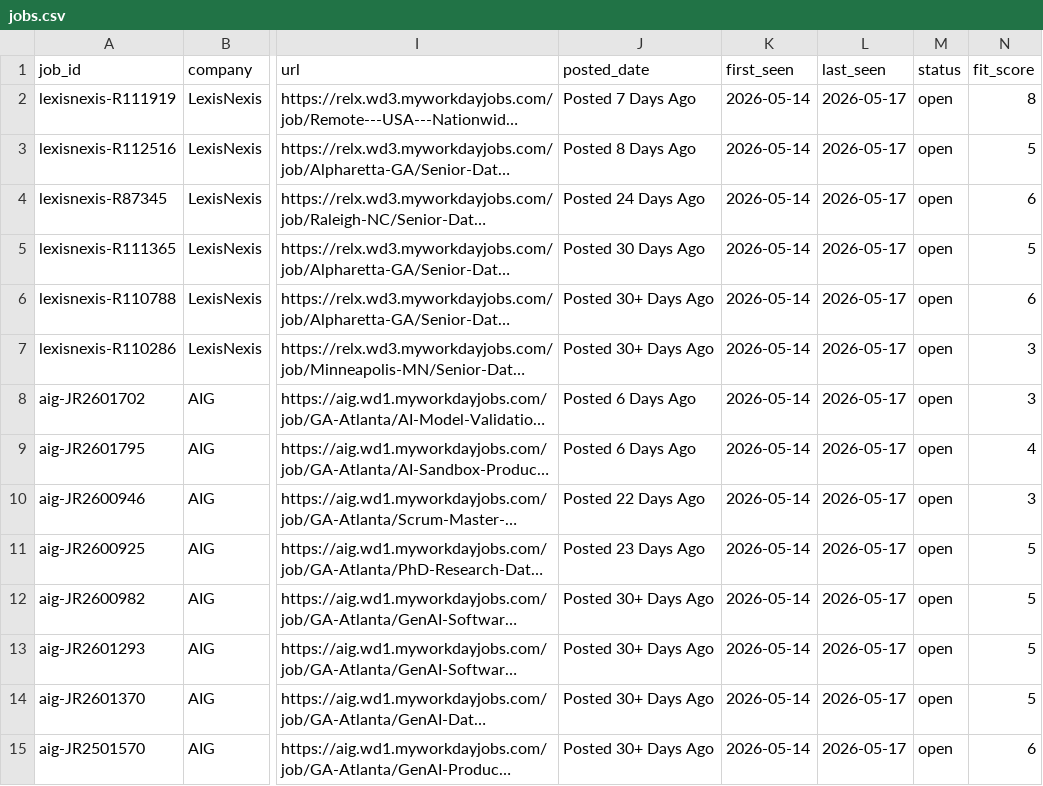
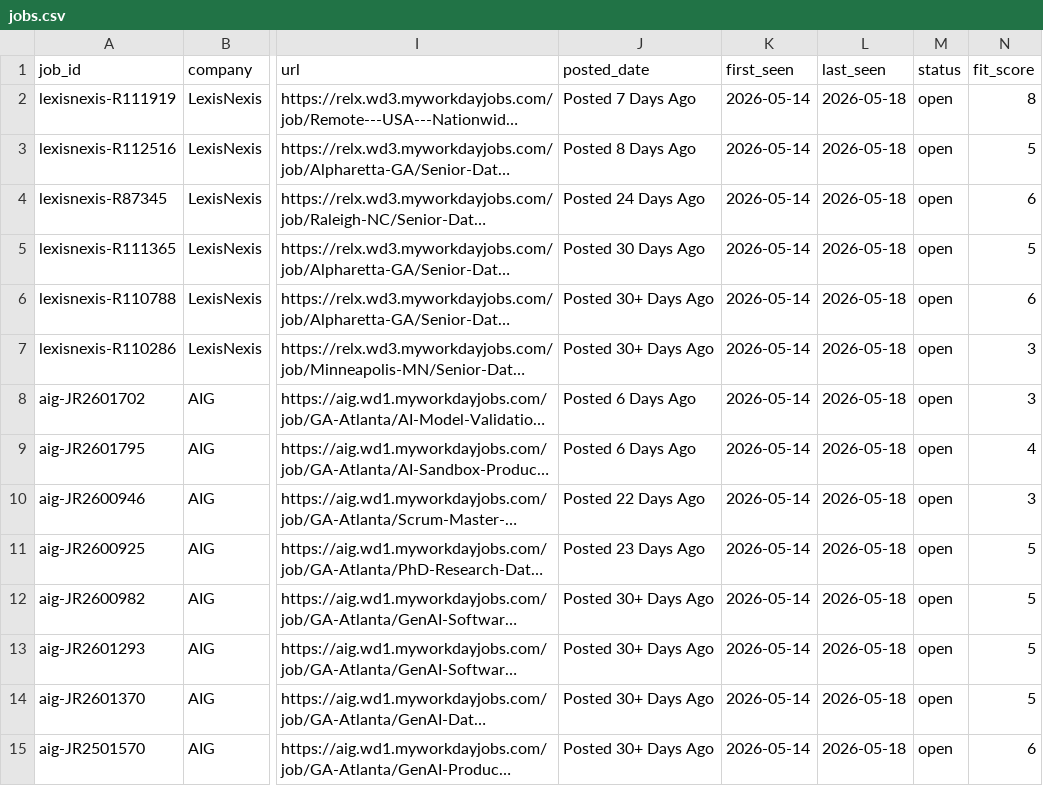
Before and after one commit to musicman35/job-search, a CSV file: data/jobs.csv, drawn as a sheet; only a part is shown, gaps mark what is left out; long unchanged cells end in …; the diff covers the shown part only; the diff names each change by its address in the sheet, - before the commit and + after, or states it on an @@ line.

```diff
--- a/data/jobs.csv
+++ b/data/jobs.csv
-L2:L15 (last_seen): 2026-05-17
+L2:L15 (last_seen): 2026-05-18
```
Also changed, not shown: 37 edited cells elsewhere in this file.
